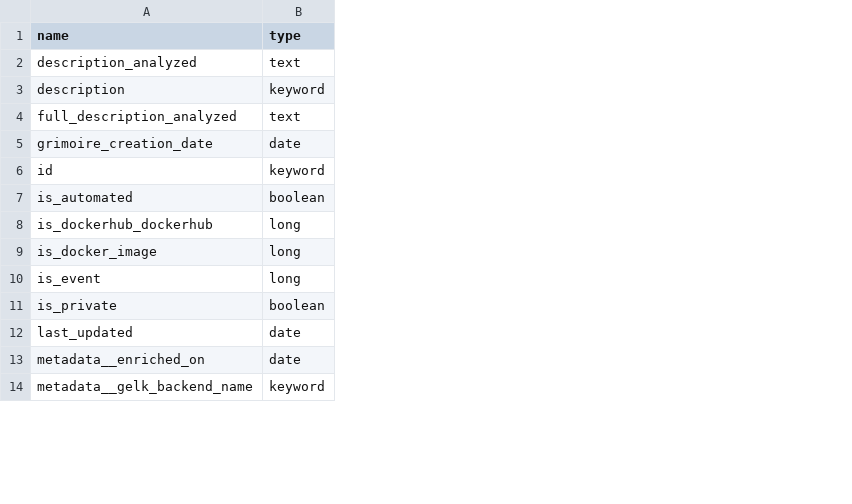
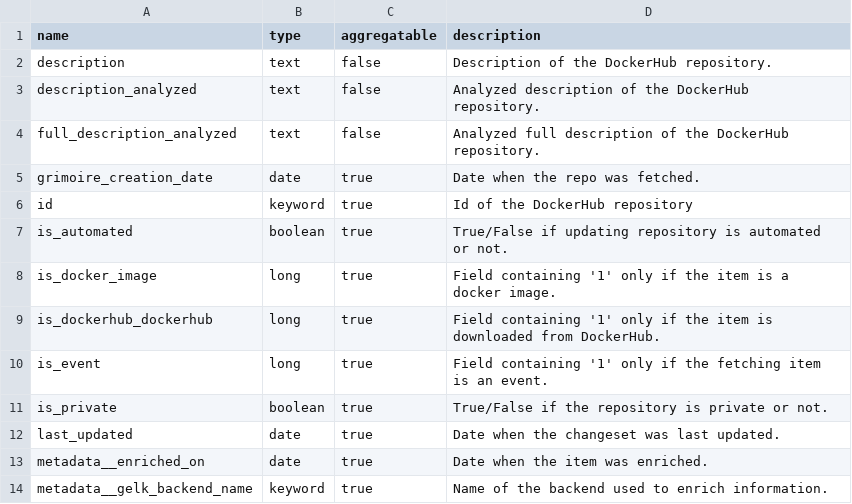
Before and after one commit to chaoss/grimoirelab-elk, a CSV file: schema/dockerhub.csv, drawn as a sheet; only a part is shown; removed rows and columns are numbered as before the commit, all else as after; the diff names each change by its address in the sheet, - before the commit and + after, or states it on an @@ line.

Commit message:
[schema] Update dockerhub.csv
This commit updates the fields of the dockerhub schema and
updates the schema to the latest format by adding aggregatable
and description columns to the fields.

Signed-off-by: Venu Vardhan Reddy Tekula <venuvardhanreddytekula8@gmail.com>

```diff
--- a/schema/dockerhub.csv
+++ b/schema/dockerhub.csv
+column C (aggregatable), rows 3-7: false | false | true | true | true; rows 9-14: all true
+column D (description), rows 3-7: Analyzed description of the DockerHub repository. | Analyzed full description of the DockerHub repository. | Date when the repo was fetched. | Id of the DockerHub repository | True/False if updating repository is automated or not.; rows 9-14: Field containing '1' only if the item is downloaded from DockerHub. | Field containing '1' only if the fetching item is an event. | True/False if the repository is private or not. | Date when the changeset was last updated. | Date when the item was enriched. | Name of the backend used to enrich information.
+row 2: description | text | false | Description of the DockerHub repository.
-row 3: description | keyword
@@ row 9 moved to row 8: is_docker_image @@
```
